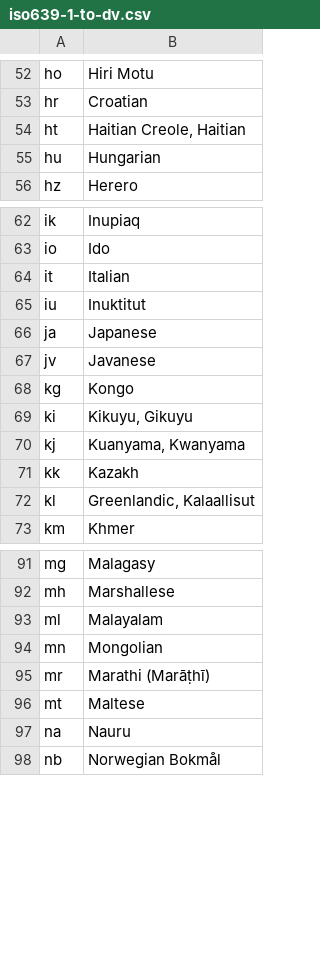
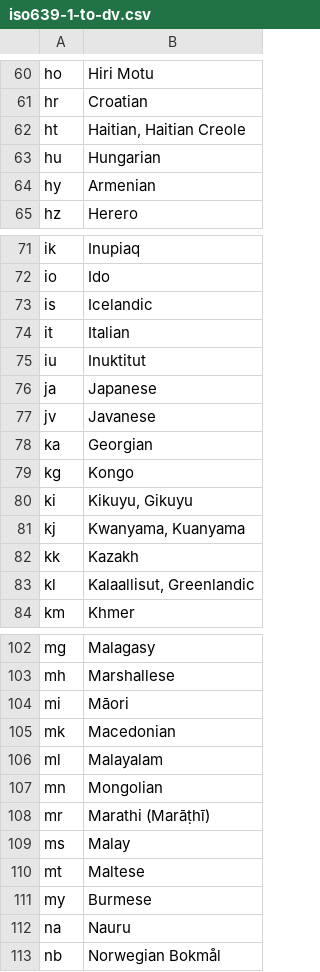
Before and after one commit to DANS-KNAW/dd-dataverse-ingest, a CSV file: src/main/assembly/dist/cfg/iso639-1-to-dv.csv, drawn as a sheet; only a part is shown, gaps mark what is left out; the diff covers the shown part only.

```diff
--- a/src/main/assembly/dist/cfg/iso639-1-to-dv.csv
+++ b/src/main/assembly/dist/cfg/iso639-1-to-dv.csv
@@ -53,4 +61,5 @@ ho,Hiri Motu
 hr,Croatian
-ht,"Haitian Creole, Haitian"
+ht,"Haitian, Haitian Creole"
 hu,Hungarian
+hy,Armenian
 hz,Herero
@@ -63,2 +72,3 @@ ik,Inupiaq
 io,Ido
+is,Icelandic
 it,Italian
@@ -67,7 +77,8 @@ ja,Japanese
 jv,Javanese
+ka,Georgian
 kg,Kongo
 ki,"Kikuyu, Gikuyu"
-kj,"Kuanyama, Kwanyama"
+kj,"Kwanyama, Kuanyama"
 kk,Kazakh
-kl,"Greenlandic, Kalaallisut"
+kl,"Kalaallisut, Greenlandic"
 km,Khmer
@@ -92,2 +103,4 @@ mg,Malagasy
 mh,Marshallese
+mi,Māori
+mk,Macedonian
 ml,Malayalam
@@ -95,3 +108,5 @@ mn,Mongolian
 mr,Marathi (Marāṭhī)
+ms,Malay
 mt,Maltese
+my,Burmese
 na,Nauru
```
Also changed, not shown: 13 added rows and 10 edited cells elsewhere in this file, 1 other file.
